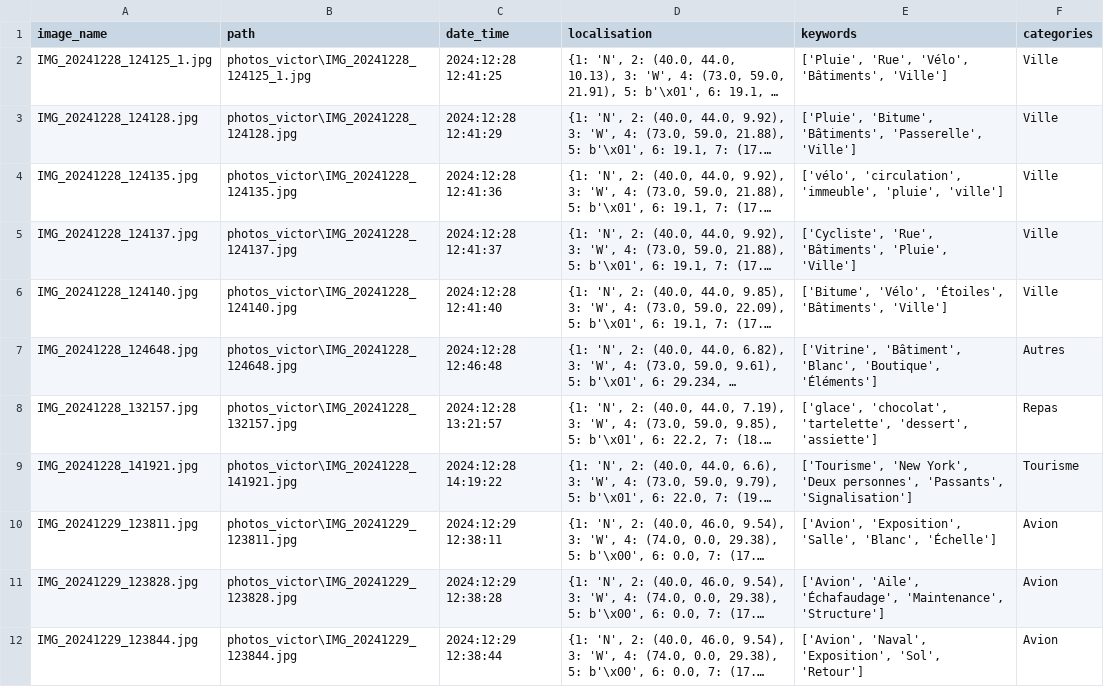
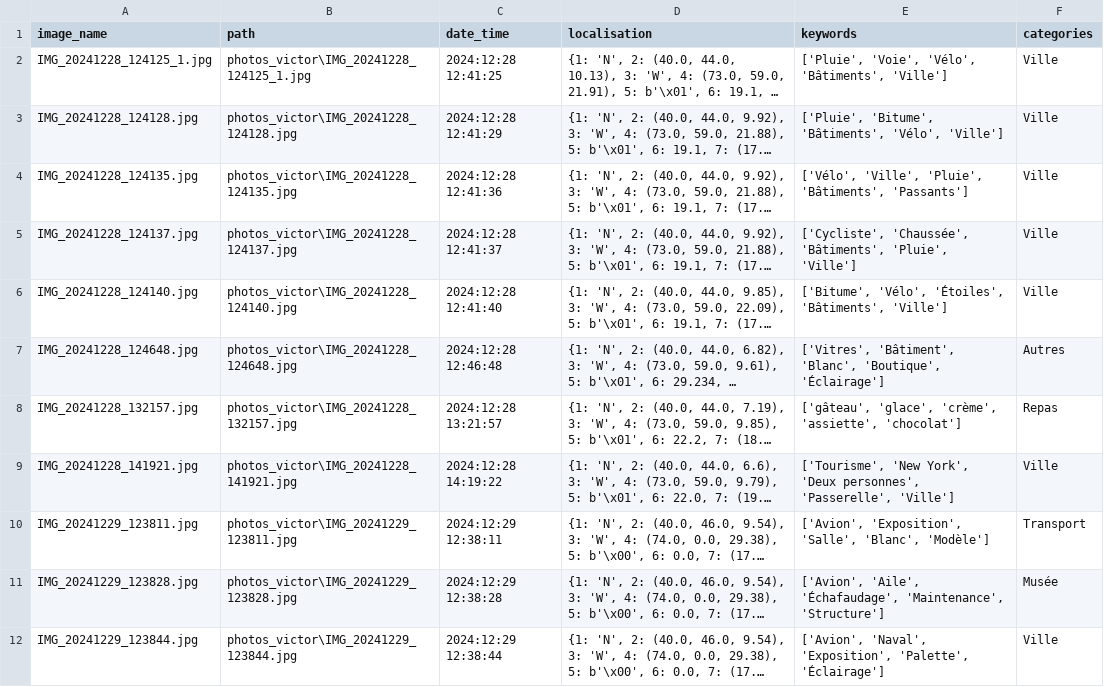
Before and after one commit to ChakSem/UQAC-SnapSort-Atelier1, a CSV file: photos_victor.csv, drawn as a sheet; only a part is shown; long unchanged cells end in …; the diff covers the shown part only; the diff names each change by its address in the sheet, - before the commit and + after, or states it on an @@ line.

```diff
--- a/photos_victor.csv
+++ b/photos_victor.csv
-E2 (keywords): ['Pluie', 'Rue', 'Vélo', 'Bâtiments',…
+E2 (keywords): ['Pluie', 'Voie', 'Vélo', 'Bâtiments',…
-E3 (keywords): …'Bitume', 'Bâtiments', 'Passerelle', 'Ville']
+E3 (keywords): …'Bitume', 'Bâtiments', 'Vélo', 'Ville']
-E4 (keywords): ['vélo', 'circulation', 'immeuble', 'pluie', 'ville']
+E4 (keywords): ['Vélo', 'Ville', 'Pluie', 'Bâtiments', 'Passants']
-E5 (keywords): ['Cycliste', 'Rue', 'Bâtiments', 'Pluie',…
+E5 (keywords): ['Cycliste', 'Chaussée', 'Bâtiments', 'Pluie',…
-E7 (keywords): ['Vitrine', 'Bâtiment', 'Blanc', 'Boutique', 'Éléments']
+E7 (keywords): ['Vitres', 'Bâtiment', 'Blanc', 'Boutique', 'Éclairage']
-E8 (keywords): ['glace', 'chocolat', 'tartelette', 'dessert', 'assiette']
+E8 (keywords): ['gâteau', 'glace', 'crème', 'assiette', 'chocolat']
-E9 (keywords): …'Deux personnes', 'Passants', 'Signalisation']
+E9 (keywords): …'Deux personnes', 'Passerelle', 'Ville']
-F9 (categories): Tourisme
+F9 (categories): Ville
-E10 (keywords): …'Salle', 'Blanc', 'Échelle']
+E10 (keywords): …'Salle', 'Blanc', 'Modèle']
-F10 (categories): Avion
+F10 (categories): Transport
-F11 (categories): Avion
+F11 (categories): Musée
-E12 (keywords): …'Naval', 'Exposition', 'Sol', 'Retour']
+E12 (keywords): …'Naval', 'Exposition', 'Palette', 'Éclairage']
-F12 (categories): Avion
+F12 (categories): Ville
```
Also changed, not shown: 135 edited cells elsewhere in this file, 1 other file.
